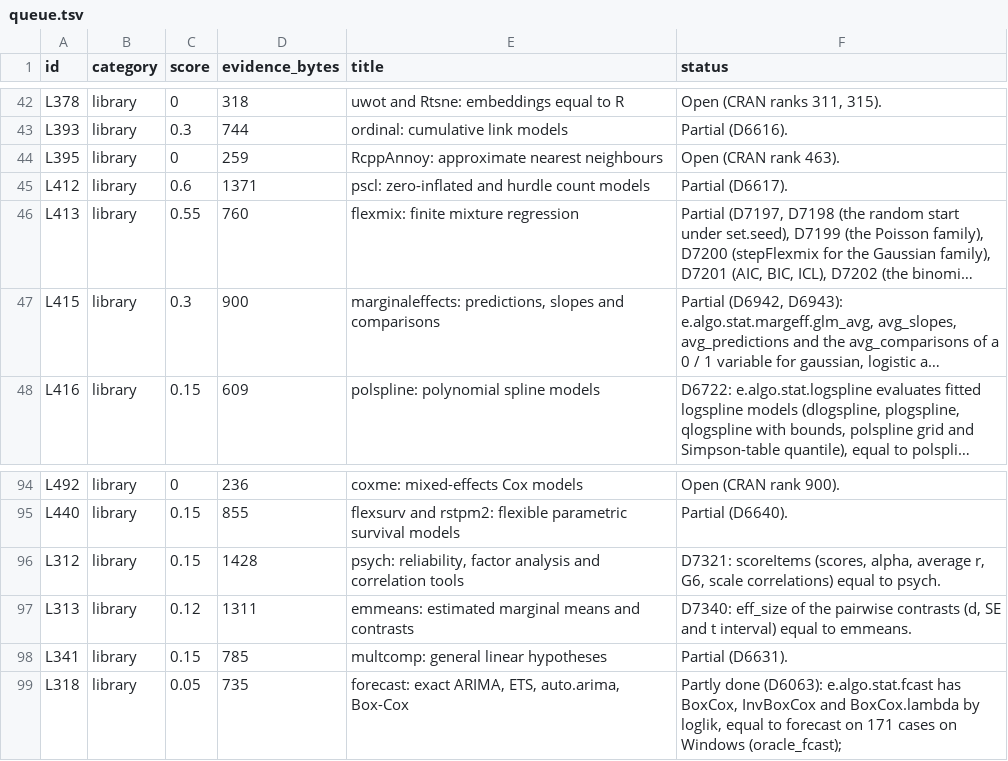
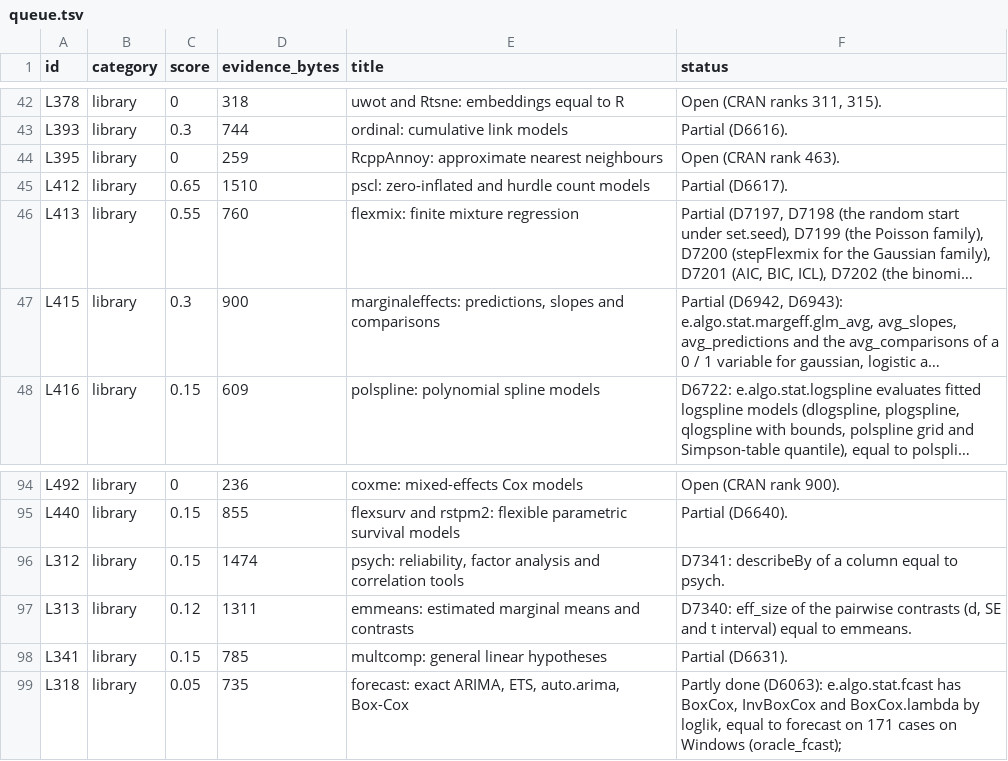
Before and after one commit to nebosa-company/neper, a TSV file: docs/digest/queue.tsv, drawn as a sheet; only a part is shown, gaps mark what is left out; long unchanged cells end in …; the diff names each change by its address in the sheet, - before the commit and + after, or states it on an @@ line.

```diff
--- a/docs/digest/queue.tsv
+++ b/docs/digest/queue.tsv
-C45 (score): 0.6
+C45 (score): 0.65
-D45 (evidence_bytes): 1371
+D45 (evidence_bytes): 1510
-D96 (evidence_bytes): 1428
+D96 (evidence_bytes): 1474
-F96 (status): D7321: scoreItems (scores, alpha, average r, G6, scale correlations) equal to…
+F96 (status): D7341: describeBy of a column equal to…
```
Also changed, not shown: docs/digest/decisions.tsv, 6 other files.
